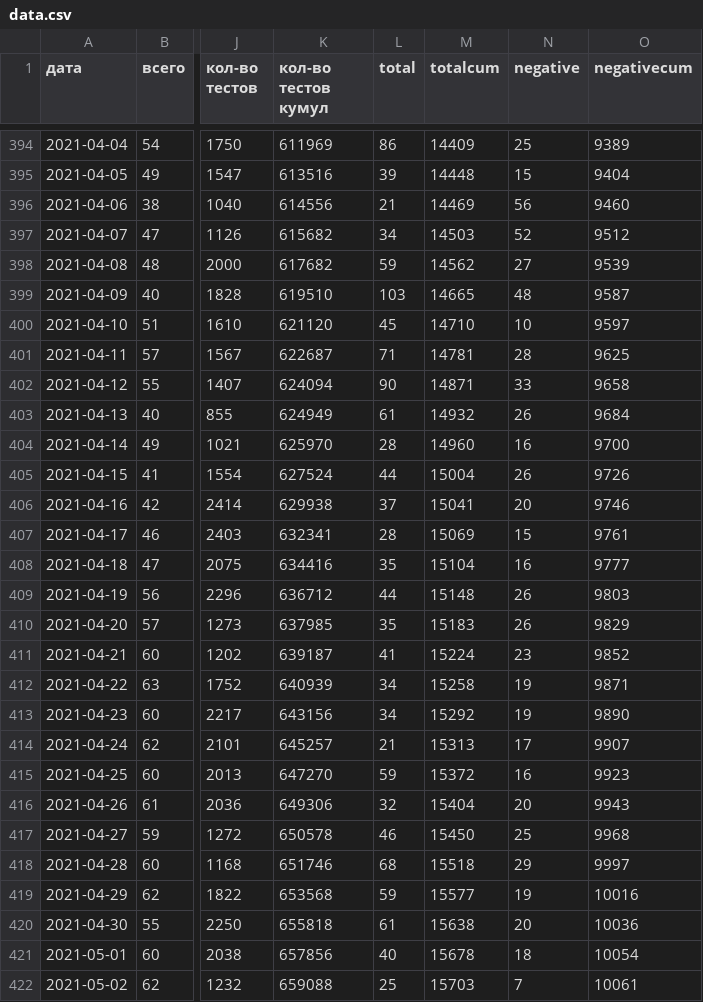
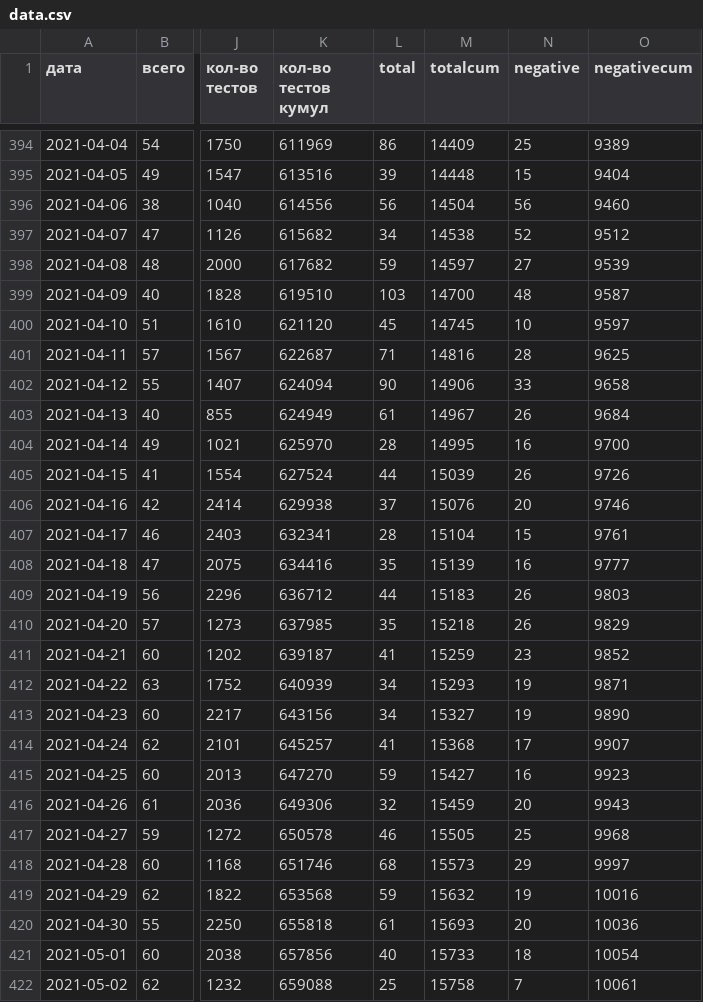
Before and after one commit to KonstantinKlepikov/covid-kaliningrad, a CSV file: data/data.csv, drawn as a sheet; only a part is shown, gaps mark what is left out; the diff covers the shown part only; the diff names each change by its address in the sheet, - before the commit and + after, or states it on an @@ line.

```diff
--- a/data/data.csv
+++ b/data/data.csv
-L396 (total): 21
+L396 (total): 56
-M396 (totalcum): 14469
+M396 (totalcum): 14504
-M397 (totalcum): 14503
+M397 (totalcum): 14538
-M398 (totalcum): 14562
+M398 (totalcum): 14597
-M399 (totalcum): 14665
+M399 (totalcum): 14700
-M400 (totalcum): 14710
+M400 (totalcum): 14745
-M401 (totalcum): 14781
+M401 (totalcum): 14816
-M402 (totalcum): 14871
+M402 (totalcum): 14906
-M403 (totalcum): 14932
+M403 (totalcum): 14967
-M404 (totalcum): 14960
+M404 (totalcum): 14995
-M405 (totalcum): 15004
+M405 (totalcum): 15039
-M406 (totalcum): 15041
+M406 (totalcum): 15076
-M407 (totalcum): 15069
+M407 (totalcum): 15104
-M408 (totalcum): 15104
+M408 (totalcum): 15139
-M409 (totalcum): 15148
+M409 (totalcum): 15183
-M410 (totalcum): 15183
+M410 (totalcum): 15218
-M411 (totalcum): 15224
+M411 (totalcum): 15259
-M412 (totalcum): 15258
+M412 (totalcum): 15293
-M413 (totalcum): 15292
+M413 (totalcum): 15327
-L414 (total): 21
+L414 (total): 41
-M414 (totalcum): 15313
+M414 (totalcum): 15368
-M415 (totalcum): 15372
+M415 (totalcum): 15427
-M416 (totalcum): 15404
+M416 (totalcum): 15459
-M417 (totalcum): 15450
+M417 (totalcum): 15505
-M418 (totalcum): 15518
+M418 (totalcum): 15573
-M419 (totalcum): 15577
+M419 (totalcum): 15632
-M420 (totalcum): 15638
+M420 (totalcum): 15693
-M421 (totalcum): 15678
+M421 (totalcum): 15733
-M422 (totalcum): 15703
+M422 (totalcum): 15758
```
Also changed, not shown: 30 edited cells elsewhere in this file.
